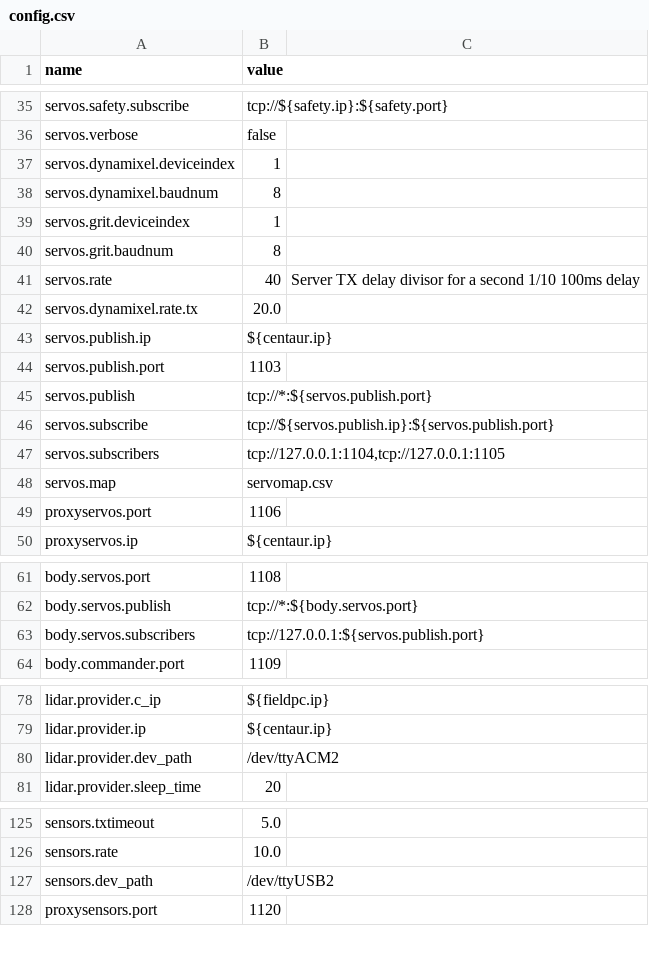
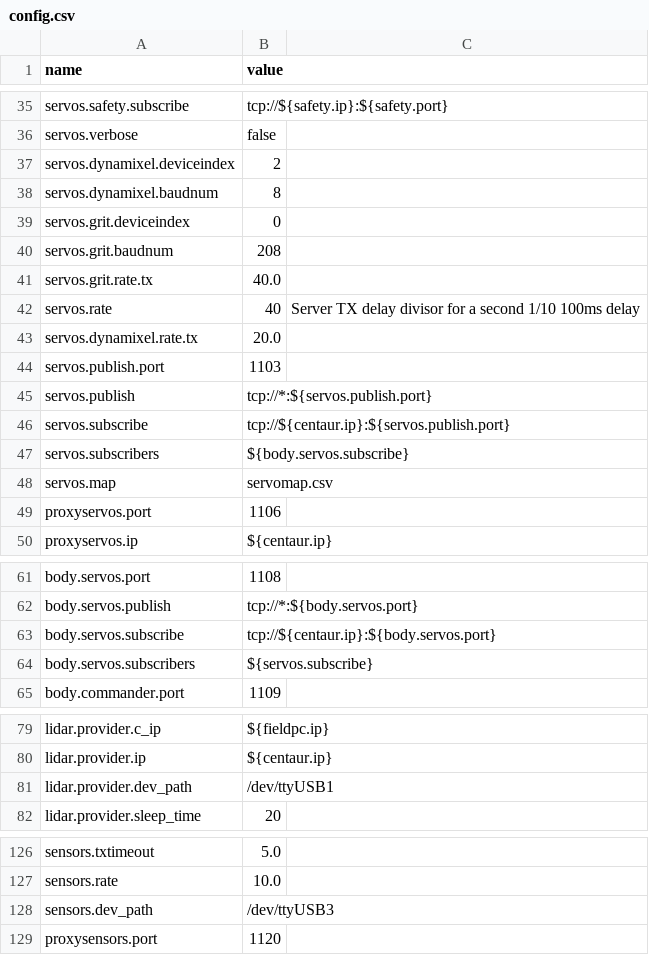
Before and after one commit to wmacevoy/grit, a CSV file: setup/config.csv, drawn as a sheet; only a part is shown, gaps mark what is left out; removed rows and columns are numbered as before the commit, all else as after; the diff names each change by its address in the sheet, - before the commit and + after, or states it on an @@ line.

```diff
--- a/setup/config.csv
+++ b/setup/config.csv
-B37 (value): 1
+B37 (value): 2
-B39 (value): 1
+B39 (value): 0
-B40 (value): 8
+B40 (value): 208
+row 41: servos.grit.rate.tx | 40.0
-row 43: servos.publish.ip | ${centaur.ip}
-B46 (value): tcp://${servos.publish.ip}:${servos.publish.port}
+B46 (value): tcp://${centaur.ip}:${servos.publish.port}
-B47 (value): tcp://127.0.0.1:1104,tcp://127.0.0.1:1105
+B47 (value): ${body.servos.subscribe}
+row 63: body.servos.subscribe | tcp://${centaur.ip}:${body.servos.port}
-B64 (value): tcp://127.0.0.1:${servos.publish.port}
+B64 (value): ${servos.subscribe}
-B81 (value): /dev/ttyACM2
+B81 (value): /dev/ttyUSB1
-B128 (value): /dev/ttyUSB2
+B128 (value): /dev/ttyUSB3
```
Also changed, not shown: setup/servomap.csv, 3 other files.
